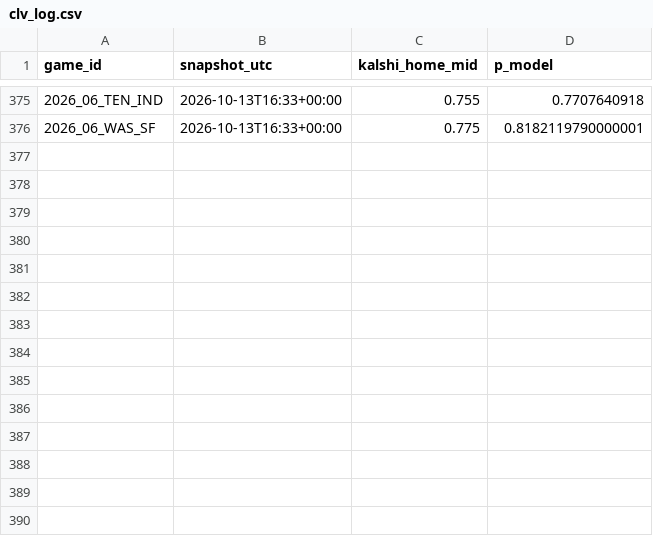
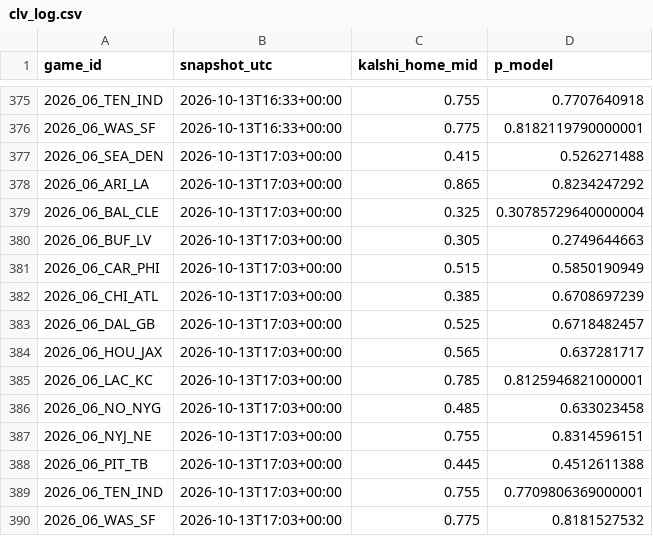
Before and after one commit to AlfredoMend/nfl-edge-board, a CSV file: data/clv_log.csv, drawn as a sheet; only a part is shown, gaps mark what is left out.

```diff
--- a/data/clv_log.csv
+++ b/data/clv_log.csv
@@ -376 +376,15 @@ game_id,snapshot_utc,kalshi_home_mid,p_model
 2026_06_WAS_SF,2026-10-13T16:33+00:00,0.775,0.8182119790000001
+2026_06_SEA_DEN,2026-10-13T17:03+00:00,0.415,0.526271488
+2026_06_ARI_LA,2026-10-13T17:03+00:00,0.865,0.8234247292
+2026_06_BAL_CLE,2026-10-13T17:03+00:00,0.325,0.30785729640000004
+2026_06_BUF_LV,2026-10-13T17:03+00:00,0.305,0.2749644663
+2026_06_CAR_PHI,2026-10-13T17:03+00:00,0.515,0.5850190949
+2026_06_CHI_ATL,2026-10-13T17:03+00:00,0.385,0.6708697239
+2026_06_DAL_GB,2026-10-13T17:03+00:00,0.525,0.6718482457
+2026_06_HOU_JAX,2026-10-13T17:03+00:00,0.565,0.637281717
+2026_06_LAC_KC,2026-10-13T17:03+00:00,0.785,0.8125946821000001
+2026_06_NO_NYG,2026-10-13T17:03+00:00,0.485,0.633023458
+2026_06_NYJ_NE,2026-10-13T17:03+00:00,0.755,0.8314596151
+2026_06_PIT_TB,2026-10-13T17:03+00:00,0.445,0.4512611388
+2026_06_TEN_IND,2026-10-13T17:03+00:00,0.755,0.7709806369000001
+2026_06_WAS_SF,2026-10-13T17:03+00:00,0.775,0.8181527532
```
Also changed, not shown: 11 other files.
